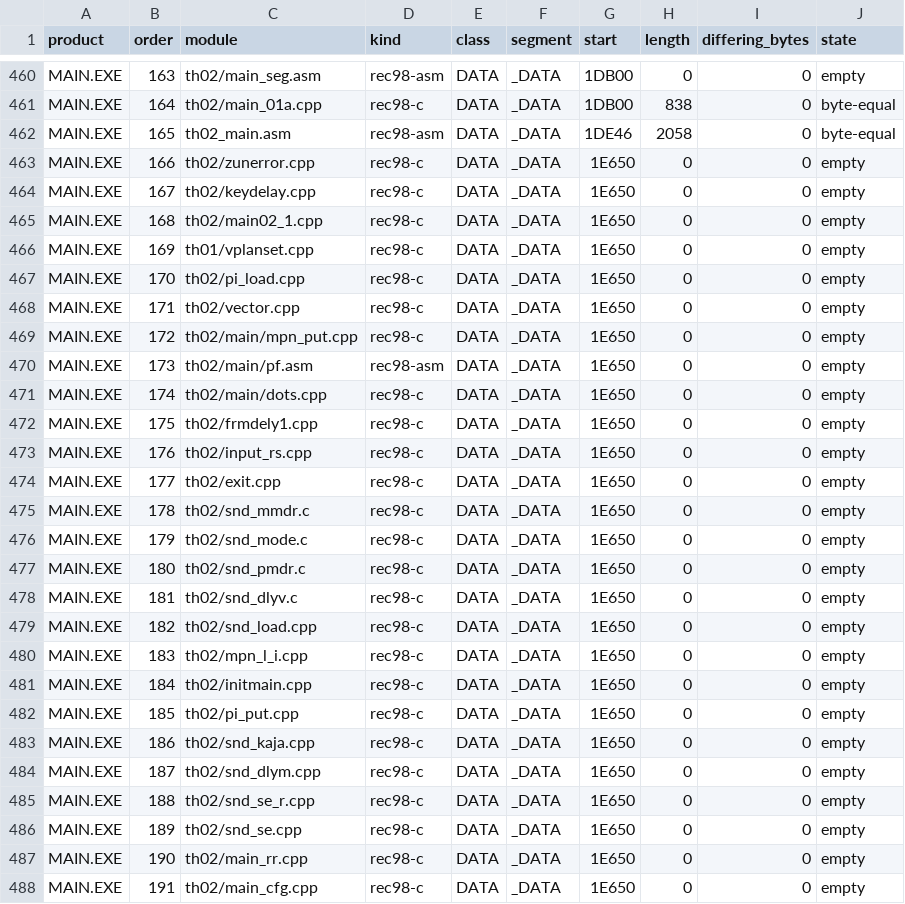
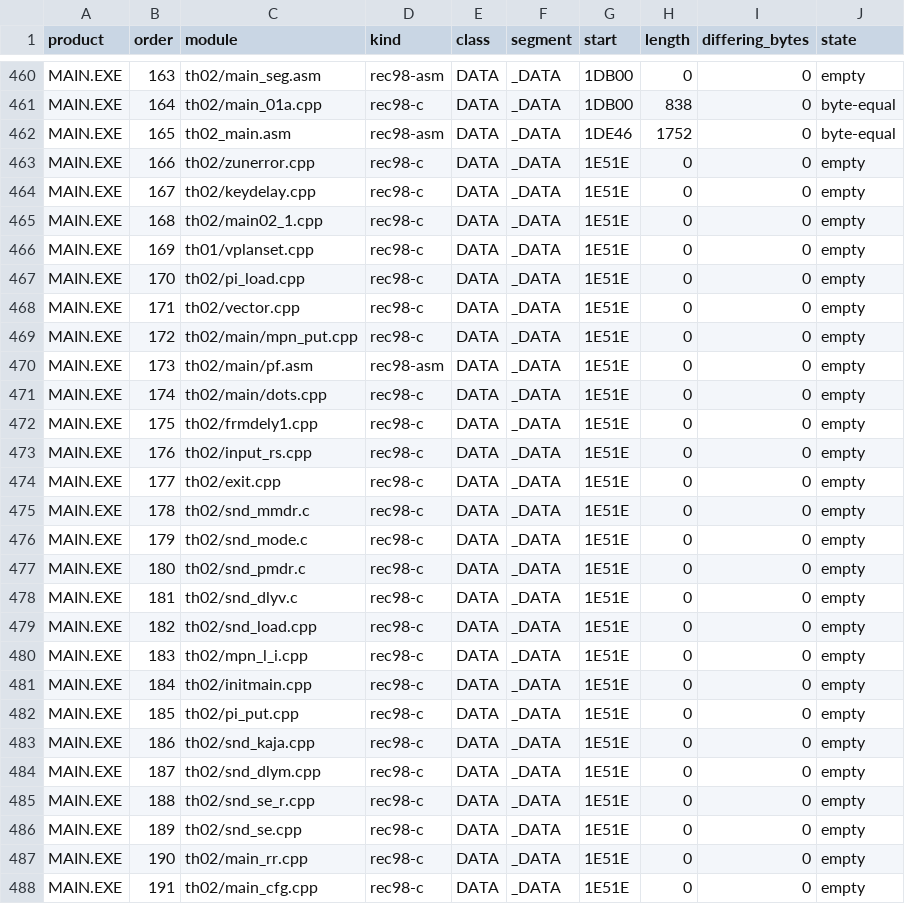
Before and after one commit to N0zoM1z0/th02, a CSV file: config/rec98_th02_units.csv, drawn as a sheet; only a part is shown, gaps mark what is left out; the diff covers the shown part only.

```diff
--- a/config/rec98_th02_units.csv
+++ b/config/rec98_th02_units.csv
@@ -461,28 +461,28 @@ MAIN.EXE,163,th02/main_seg.asm,rec98-asm,DATA,_DATA,1DB00,0,0,empty
 MAIN.EXE,164,th02/main_01a.cpp,rec98-c,DATA,_DATA,1DB00,838,0,byte-equal
-MAIN.EXE,165,th02_main.asm,rec98-asm,DATA,_DATA,1DE46,2058,0,byte-equal
-MAIN.EXE,166,th02/zunerror.cpp,rec98-c,DATA,_DATA,1E650,0,0,empty
-MAIN.EXE,167,th02/keydelay.cpp,rec98-c,DATA,_DATA,1E650,0,0,empty
-MAIN.EXE,168,th02/main02_1.cpp,rec98-c,DATA,_DATA,1E650,0,0,empty
-MAIN.EXE,169,th01/vplanset.cpp,rec98-c,DATA,_DATA,1E650,0,0,empty
-MAIN.EXE,170,th02/pi_load.cpp,rec98-c,DATA,_DATA,1E650,0,0,empty
-MAIN.EXE,171,th02/vector.cpp,rec98-c,DATA,_DATA,1E650,0,0,empty
-MAIN.EXE,172,th02/main/mpn_put.cpp,rec98-c,DATA,_DATA,1E650,0,0,empty
-MAIN.EXE,173,th02/main/pf.asm,rec98-asm,DATA,_DATA,1E650,0,0,empty
-MAIN.EXE,174,th02/main/dots.cpp,rec98-c,DATA,_DATA,1E650,0,0,empty
-MAIN.EXE,175,th02/frmdely1.cpp,rec98-c,DATA,_DATA,1E650,0,0,empty
-MAIN.EXE,176,th02/input_rs.cpp,rec98-c,DATA,_DATA,1E650,0,0,empty
-MAIN.EXE,177,th02/exit.cpp,rec98-c,DATA,_DATA,1E650,0,0,empty
-MAIN.EXE,178,th02/snd_mmdr.c,rec98-c,DATA,_DATA,1E650,0,0,empty
-MAIN.EXE,179,th02/snd_mode.c,rec98-c,DATA,_DATA,1E650,0,0,empty
-MAIN.EXE,180,th02/snd_pmdr.c,rec98-c,DATA,_DATA,1E650,0,0,empty
-MAIN.EXE,181,th02/snd_dlyv.c,rec98-c,DATA,_DATA,1E650,0,0,empty
-MAIN.EXE,182,th02/snd_load.cpp,rec98-c,DATA,_DATA,1E650,0,0,empty
-MAIN.EXE,183,th02/mpn_l_i.cpp,rec98-c,DATA,_DATA,1E650,0,0,empty
-MAIN.EXE,184,th02/initmain.cpp,rec98-c,DATA,_DATA,1E650,0,0,empty
-MAIN.EXE,185,th02/pi_put.cpp,rec98-c,DATA,_DATA,1E650,0,0,empty
-MAIN.EXE,186,th02/snd_kaja.cpp,rec98-c,DATA,_DATA,1E650,0,0,empty
-MAIN.EXE,187,th02/snd_dlym.cpp,rec98-c,DATA,_DATA,1E650,0,0,empty
-MAIN.EXE,188,th02/snd_se_r.cpp,rec98-c,DATA,_DATA,1E650,0,0,empty
-MAIN.EXE,189,th02/snd_se.cpp,rec98-c,DATA,_DATA,1E650,0,0,empty
-MAIN.EXE,190,th02/main_rr.cpp,rec98-c,DATA,_DATA,1E650,0,0,empty
-MAIN.EXE,191,th02/main_cfg.cpp,rec98-c,DATA,_DATA,1E650,0,0,empty
+MAIN.EXE,165,th02_main.asm,rec98-asm,DATA,_DATA,1DE46,1752,0,byte-equal
+MAIN.EXE,166,th02/zunerror.cpp,rec98-c,DATA,_DATA,1E51E,0,0,empty
+MAIN.EXE,167,th02/keydelay.cpp,rec98-c,DATA,_DATA,1E51E,0,0,empty
+MAIN.EXE,168,th02/main02_1.cpp,rec98-c,DATA,_DATA,1E51E,0,0,empty
+MAIN.EXE,169,th01/vplanset.cpp,rec98-c,DATA,_DATA,1E51E,0,0,empty
+MAIN.EXE,170,th02/pi_load.cpp,rec98-c,DATA,_DATA,1E51E,0,0,empty
+MAIN.EXE,171,th02/vector.cpp,rec98-c,DATA,_DATA,1E51E,0,0,empty
+MAIN.EXE,172,th02/main/mpn_put.cpp,rec98-c,DATA,_DATA,1E51E,0,0,empty
+MAIN.EXE,173,th02/main/pf.asm,rec98-asm,DATA,_DATA,1E51E,0,0,empty
+MAIN.EXE,174,th02/main/dots.cpp,rec98-c,DATA,_DATA,1E51E,0,0,empty
+MAIN.EXE,175,th02/frmdely1.cpp,rec98-c,DATA,_DATA,1E51E,0,0,empty
+MAIN.EXE,176,th02/input_rs.cpp,rec98-c,DATA,_DATA,1E51E,0,0,empty
+MAIN.EXE,177,th02/exit.cpp,rec98-c,DATA,_DATA,1E51E,0,0,empty
+MAIN.EXE,178,th02/snd_mmdr.c,rec98-c,DATA,_DATA,1E51E,0,0,empty
+MAIN.EXE,179,th02/snd_mode.c,rec98-c,DATA,_DATA,1E51E,0,0,empty
+MAIN.EXE,180,th02/snd_pmdr.c,rec98-c,DATA,_DATA,1E51E,0,0,empty
+MAIN.EXE,181,th02/snd_dlyv.c,rec98-c,DATA,_DATA,1E51E,0,0,empty
+MAIN.EXE,182,th02/snd_load.cpp,rec98-c,DATA,_DATA,1E51E,0,0,empty
+MAIN.EXE,183,th02/mpn_l_i.cpp,rec98-c,DATA,_DATA,1E51E,0,0,empty
+MAIN.EXE,184,th02/initmain.cpp,rec98-c,DATA,_DATA,1E51E,0,0,empty
+MAIN.EXE,185,th02/pi_put.cpp,rec98-c,DATA,_DATA,1E51E,0,0,empty
+MAIN.EXE,186,th02/snd_kaja.cpp,rec98-c,DATA,_DATA,1E51E,0,0,empty
+MAIN.EXE,187,th02/snd_dlym.cpp,rec98-c,DATA,_DATA,1E51E,0,0,empty
+MAIN.EXE,188,th02/snd_se_r.cpp,rec98-c,DATA,_DATA,1E51E,0,0,empty
+MAIN.EXE,189,th02/snd_se.cpp,rec98-c,DATA,_DATA,1E51E,0,0,empty
+MAIN.EXE,190,th02/main_rr.cpp,rec98-c,DATA,_DATA,1E51E,0,0,empty
+MAIN.EXE,191,th02/main_cfg.cpp,rec98-c,DATA,_DATA,1E51E,0,0,empty
```
Also changed, not shown: 18 edited cells elsewhere in this file, 4 other files.
